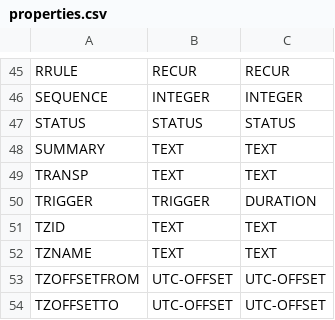
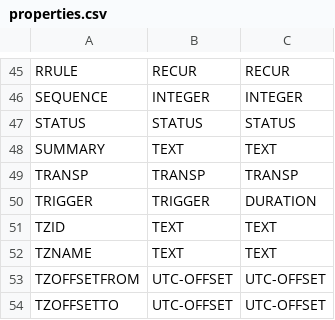
Before and after one commit to Distrotech/libical, a CSV file: libical/design-data/properties.csv, drawn as a sheet; only a part is shown, gaps mark what is left out.

Commit message:
Chaged value type of TRANSP from char to the appropriate enum
git-svn-id: svn://svn.code.sf.net/p/freeassociation/code/trunk@416 b29e25b1-4845-0410-9c6e-9608a45a5811

```diff
--- a/libical/design-data/properties.csv
+++ b/libical/design-data/properties.csv
@@ -48,3 +48,3 @@
 "SUMMARY","TEXT","TEXT"
-"TRANSP","TEXT","TEXT"
+"TRANSP","TRANSP","TRANSP"
 "TRIGGER","TRIGGER","DURATION"
```
Also changed, not shown: 2 other files.
